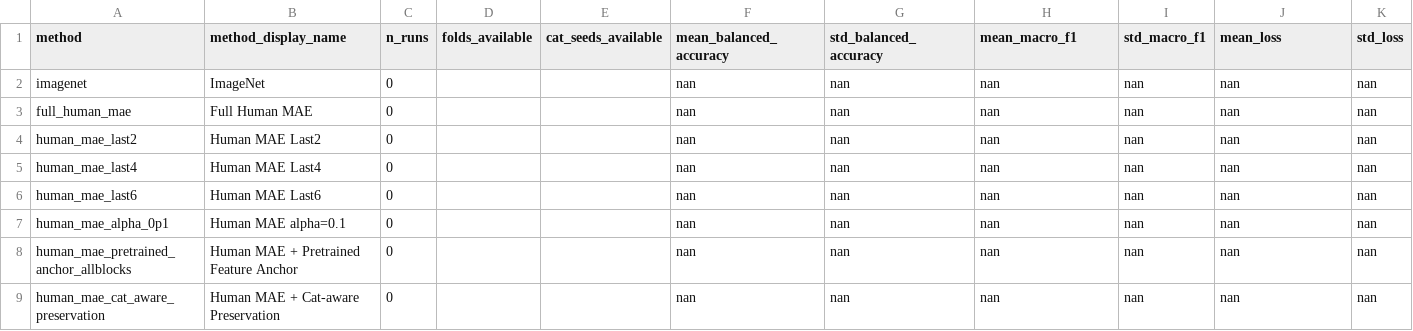
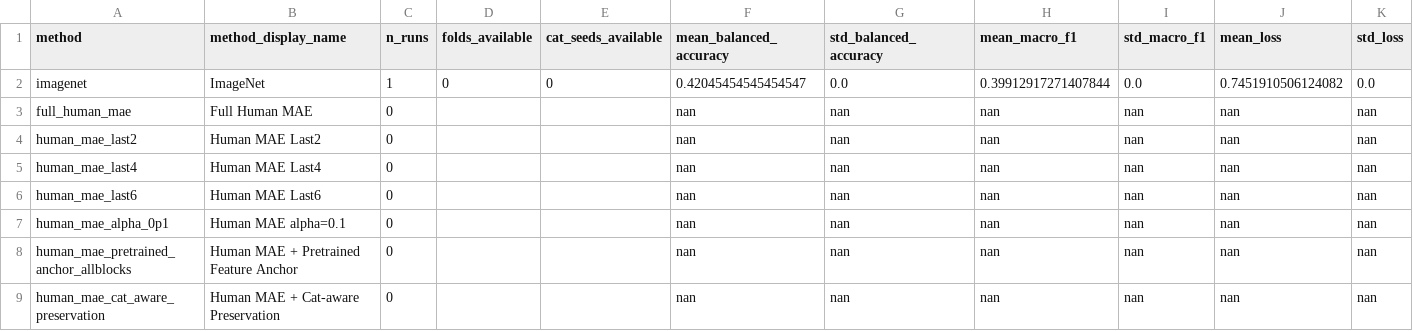
Before and after one commit to youuijin/Cat_ultrasound_transfer_learning, a CSV file: results/human_adaptation_frozen/classification_binary/summary_by_method.csv, drawn as a sheet.

Commit message:
update: detection results

```diff
--- a/results/human_adaptation_frozen/classification_binary/summary_by_method.csv
+++ b/results/human_adaptation_frozen/classification_binary/summary_by_method.csv
@@ -1,3 +1,3 @@
 method,method_display_name,n_runs,folds_available,cat_seeds_available,mean_balanced_accuracy,std_balanced_accuracy,mean_macro_f1,std_macro_f1,mean_loss,std_loss
-imagenet,ImageNet,0,,,nan,nan,nan,nan,nan,nan
+imagenet,ImageNet,1,0,0,0.42045454545454547,0.0,0.39912917271407844,0.0,0.7451910506124082,0.0
 full_human_mae,Full Human MAE,0,,,nan,nan,nan,nan,nan,nan
```
Also changed, not shown: results/human_adaptation_frozen/detection/all_runs.csv, results/human_adaptation_frozen/detection/summary_by_method.csv, 1 other file.
